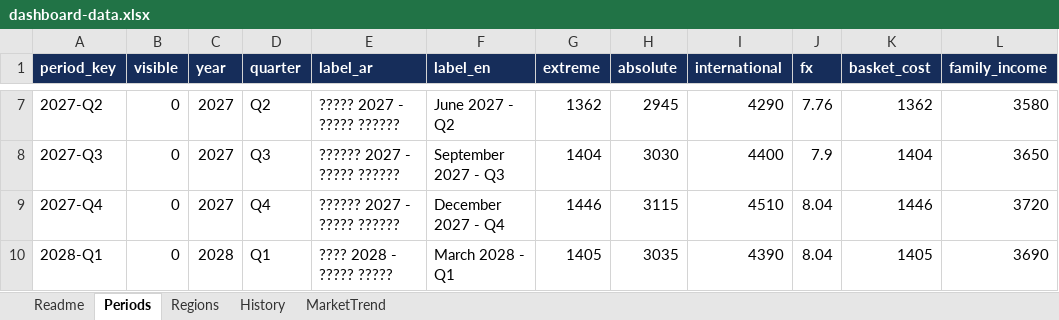
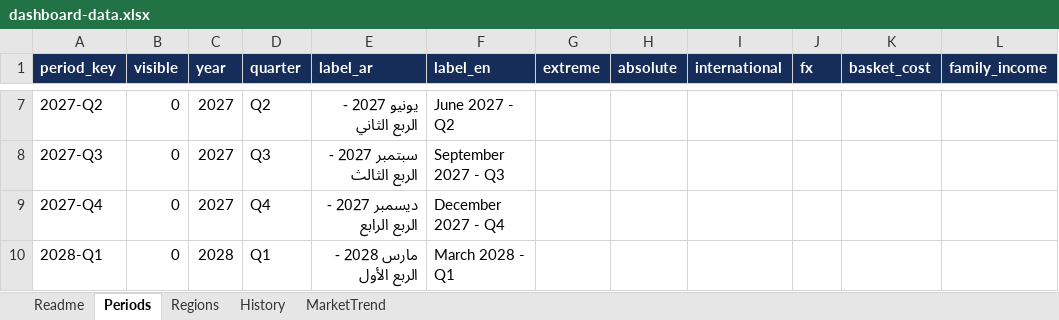
Before and after one commit to mohbokamar/khalifaif.org, an Excel workbook: dashboard-data.xlsx, sheet Periods, drawn as a sheet; only a part is shown, gaps mark what is left out; values as stored, in another font and other column widths than the file's, no borders; the diff covers the shown part only; the diff names each change by its address in the sheet, - before the commit and + after, or states it on an @@ line.

```diff
--- a/dashboard-data.xlsx (sheet Periods)
+++ b/dashboard-data.xlsx (sheet Periods)
-E7 (label_ar): ????? 2027 - ????? ??????
+E7 (label_ar): يونيو 2027 - الربع الثاني
-G7 (extreme): 1362
+G7 (extreme): (empty)
-H7 (absolute): 2945
+H7 (absolute): (empty)
-I7 (international): 4290
+I7 (international): (empty)
-J7 (fx): 7.76
+J7 (fx): (empty)
-K7 (basket_cost): 1362
+K7 (basket_cost): (empty)
-L7 (family_income): 3580
+L7 (family_income): (empty)
-E8 (label_ar): ?????? 2027 - ????? ??????
+E8 (label_ar): سبتمبر 2027 - الربع الثالث
-G8 (extreme): 1404
+G8 (extreme): (empty)
-H8 (absolute): 3030
+H8 (absolute): (empty)
-I8 (international): 4400
+I8 (international): (empty)
-J8 (fx): 7.9
+J8 (fx): (empty)
-K8 (basket_cost): 1404
+K8 (basket_cost): (empty)
-L8 (family_income): 3650
+L8 (family_income): (empty)
-E9 (label_ar): ?????? 2027 - ????? ??????
+E9 (label_ar): ديسمبر 2027 - الربع الرابع
-G9 (extreme): 1446
+G9 (extreme): (empty)
-H9 (absolute): 3115
+H9 (absolute): (empty)
-I9 (international): 4510
+I9 (international): (empty)
-J9:J10 (fx): 8.04
+J9:J10 (fx): (empty)
-K9 (basket_cost): 1446
+K9 (basket_cost): (empty)
-L9 (family_income): 3720
+L9 (family_income): (empty)
-E10 (label_ar): ???? 2028 - ????? ?????
+E10 (label_ar): مارس 2028 - الربع الأول
-G10 (extreme): 1405
+G10 (extreme): (empty)
-H10 (absolute): 3035
+H10 (absolute): (empty)
-I10 (international): 4390
+I10 (international): (empty)
-K10 (basket_cost): 1405
+K10 (basket_cost): (empty)
-L10 (family_income): 3690
+L10 (family_income): (empty)
```
Also changed, not shown: 106 edited cells elsewhere in this sheet, sheet Regions, sheet History, 6 other files.
